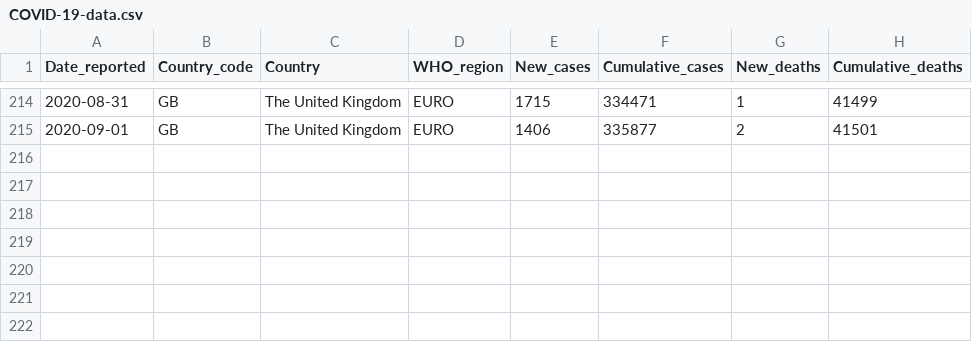
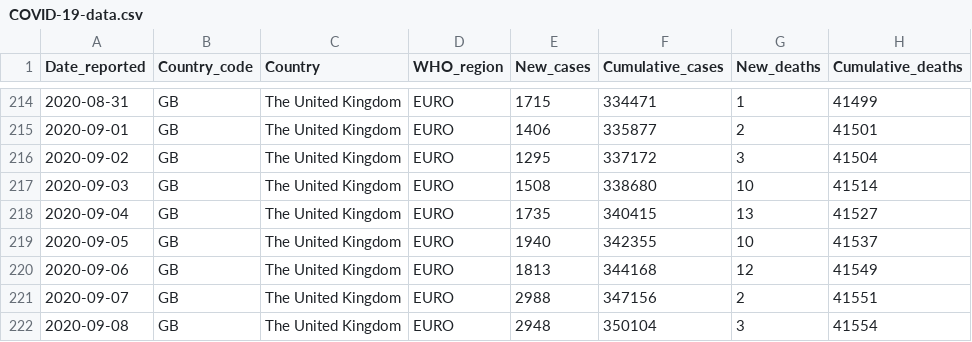
Before and after one commit to rnsavinelli/covid-19, a CSV file: dashboards/The_United_Kingdom/COVID-19-data.csv, drawn as a sheet; only a part is shown, gaps mark what is left out.

Commit message:
update The United Kingdom

```diff
--- a/dashboards/The_United_Kingdom/COVID-19-data.csv
+++ b/dashboards/The_United_Kingdom/COVID-19-data.csv
@@ -215 +215,8 @@ Date_reported, Country_code, Country, WHO_region, New_cases, Cumulative_cases, N
 2020-09-01,GB,The United Kingdom,EURO,1406,335877,2,41501
+2020-09-02,GB,The United Kingdom,EURO,1295,337172,3,41504
+2020-09-03,GB,The United Kingdom,EURO,1508,338680,10,41514
+2020-09-04,GB,The United Kingdom,EURO,1735,340415,13,41527
+2020-09-05,GB,The United Kingdom,EURO,1940,342355,10,41537
+2020-09-06,GB,The United Kingdom,EURO,1813,344168,12,41549
+2020-09-07,GB,The United Kingdom,EURO,2988,347156,2,41551
+2020-09-08,GB,The United Kingdom,EURO,2948,350104,3,41554
```
Also changed, not shown: 5 other files.
